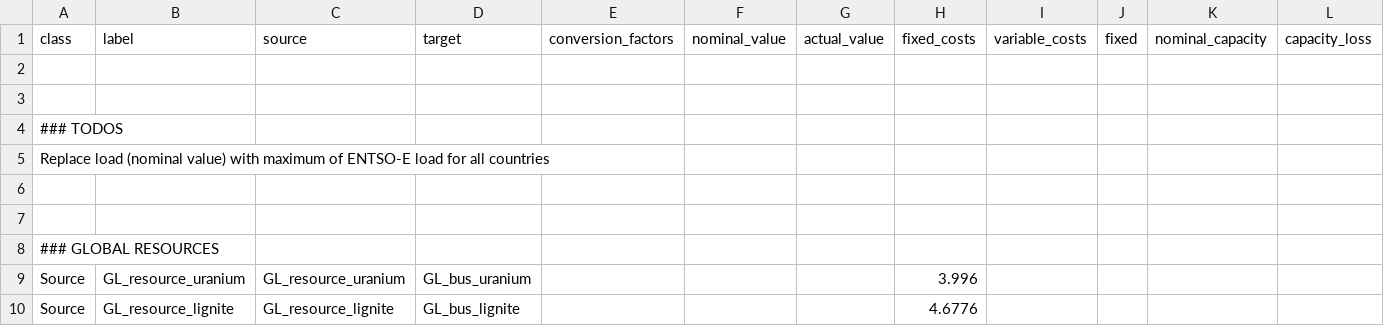
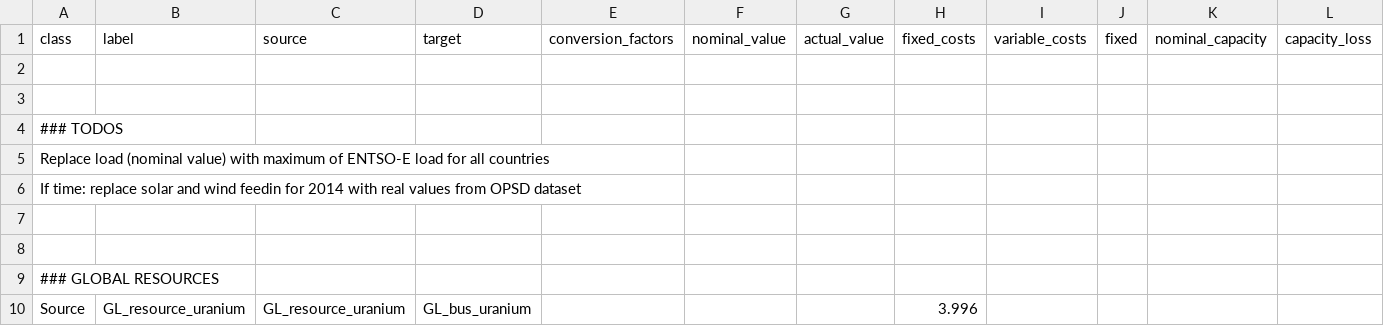
Before and after one commit to oemof/oemof-solph, a CSV file: examples/solph/nodes_from_csv/renpass_gis_2014.csv, drawn as a sheet; only a part is shown; the shorter side is filled out with more unchanged rows; rows hold the shown columns only; the diff covers the shown part only; the diff names each change by its address in the sheet, - before the commit and + after, or states it on an @@ line.

```diff
--- a/examples/solph/nodes_from_csv/renpass_gis_2014.csv
+++ b/examples/solph/nodes_from_csv/renpass_gis_2014.csv
+row 6: If time: replace solar and wind feedin for 2014 with real values from OPSD dataset
```
Also changed, not shown: 24 added rows elsewhere in this file.
